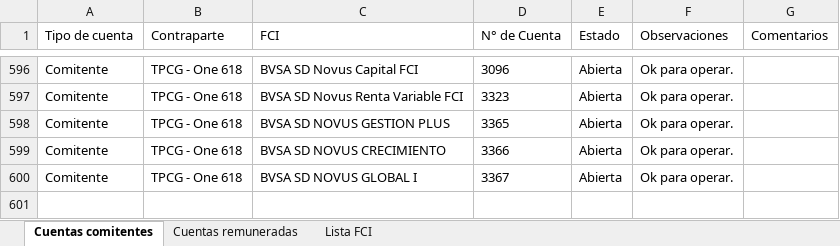
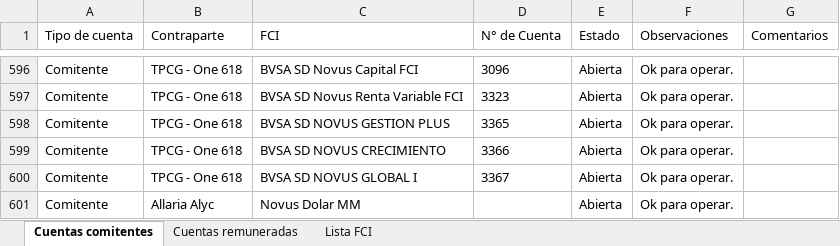
Before and after one commit to lsancci-ops/Novus-Dashboard, an Excel workbook: data/seguimiento_cuentas.xlsx, sheet Cuentas comitentes, drawn as a sheet; only a part is shown, gaps mark what is left out; values as stored, in another font and other column widths than the file's, no borders; the diff names each change by its address in the sheet, - before the commit and + after, or states it on an @@ line.

Commit message:
Seguimiento de cuentas · LS · 2026-08-11 22:40

```diff
--- a/data/seguimiento_cuentas.xlsx (sheet Cuentas comitentes)
+++ b/data/seguimiento_cuentas.xlsx (sheet Cuentas comitentes)
+row 601: Comitente | Allaria Alyc | Novus Dolar MM |  | Abierta | Ok para operar.
```
Also changed, not shown: sheet Lista FCI.
